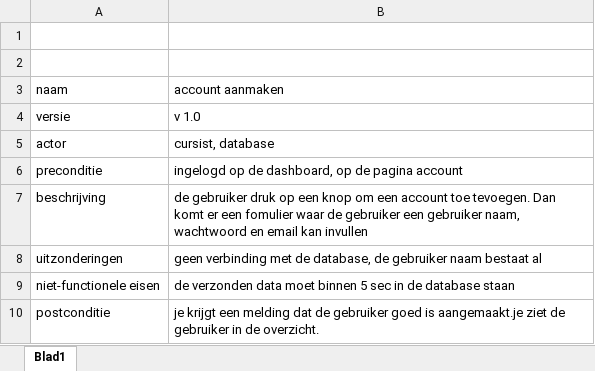
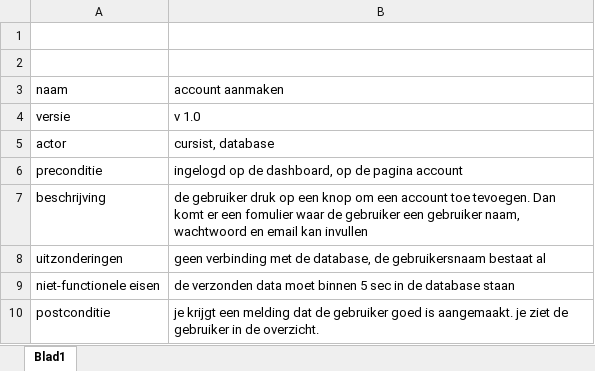
Before and after one commit to kevinfikke/did-you-had-a-good-day, an Excel workbook: documenten/kerntaak_1/1.3/use case/use_cases_template_account_aanmaken.xlsx, sheet Blad1, drawn as a sheet; values as stored, in another font and other column widths than the file's, no borders; the diff names each change by its address in the sheet, - before the commit and + after, or states it on an @@ line.

```diff
--- a/documenten/kerntaak_1/1.3/use case/use_cases_template_account_aanmaken.xlsx (sheet Blad1)
+++ b/documenten/kerntaak_1/1.3/use case/use_cases_template_account_aanmaken.xlsx (sheet Blad1)
-B8 (account aanmaken): …database, de gebruiker naam bestaat al
+B8 (account aanmaken): …database, de gebruikersnaam bestaat al
-B10 (account aanmaken): …goed is aangemaakt.je ziet de…
+B10 (account aanmaken): …goed is aangemaakt. je ziet de…
```
Also changed, not shown: 7 other files.
